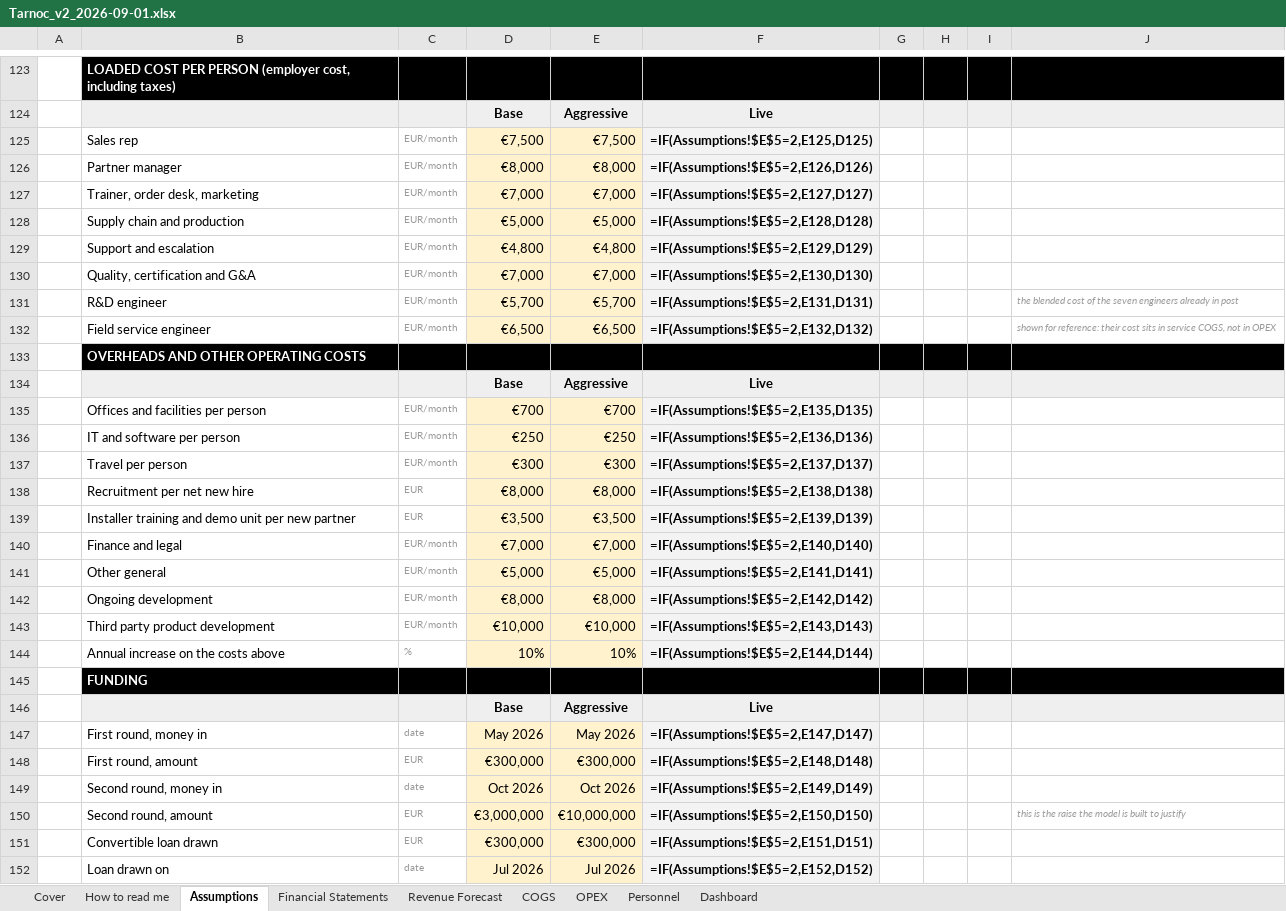
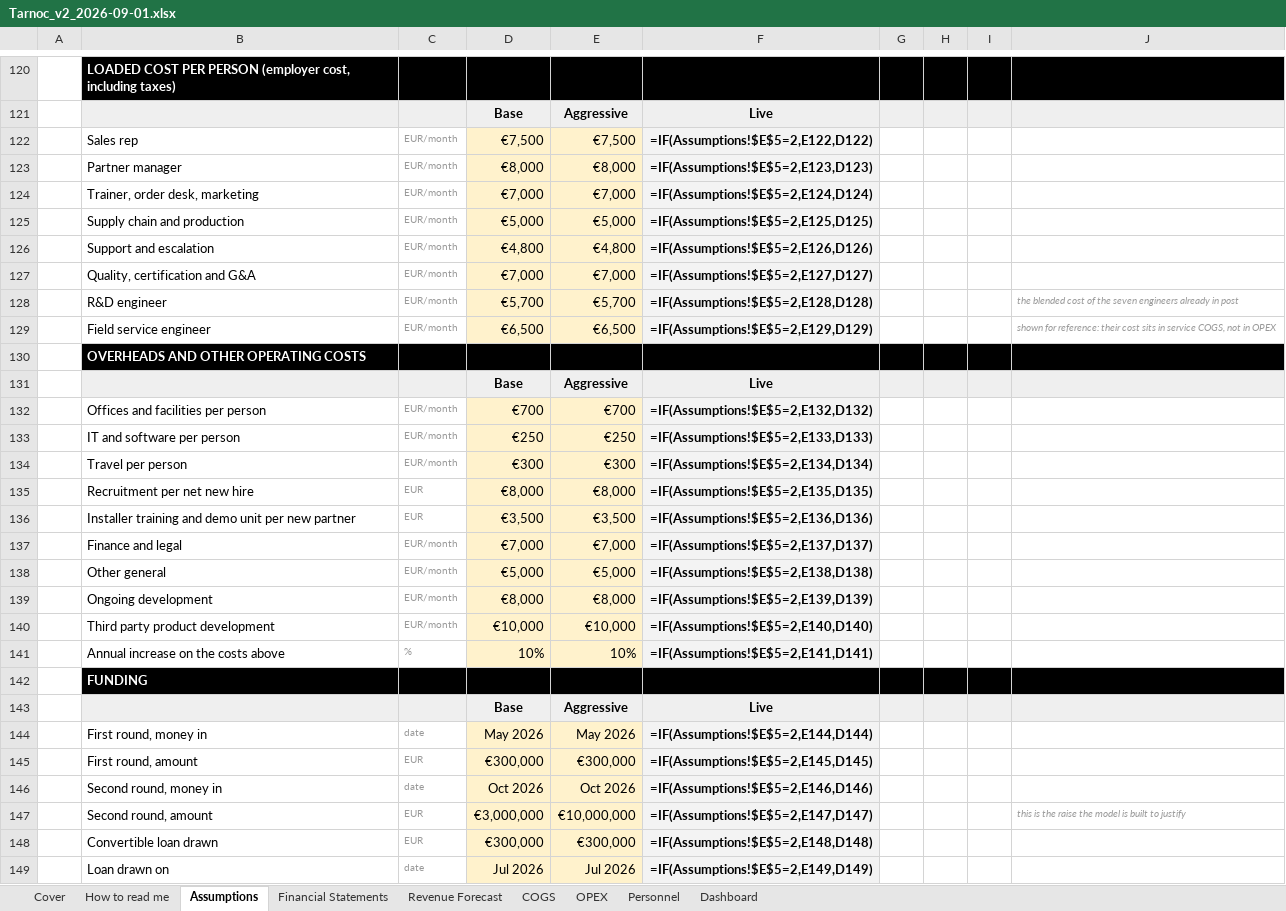
Before and after one commit to SMDevolute/financial-models, an Excel workbook: models/Tarnoc_v2_2026-09-01.xlsx, sheet Assumptions, drawn as a sheet; only a part is shown, gaps mark what is left out; values as stored, in another font and other column widths than the file's, no borders; formulas without a stored value are shown as written; addresses are those after the commit; the diff covers the shown part only; the diff names each change by its address in the sheet, - before the commit and + after, or states it on an @@ line.

```diff
--- a/models/Tarnoc_v2_2026-09-01.xlsx (sheet Assumptions)
+++ b/models/Tarnoc_v2_2026-09-01.xlsx (sheet Assumptions)
-F122: =IF(Assumptions!$E$5=2,E125,D125)
+F122: =IF(Assumptions!$E$5=2,E122,D122)
-F123: =IF(Assumptions!$E$5=2,E126,D126)
+F123: =IF(Assumptions!$E$5=2,E123,D123)
-F124: =IF(Assumptions!$E$5=2,E127,D127)
+F124: =IF(Assumptions!$E$5=2,E124,D124)
-F125: =IF(Assumptions!$E$5=2,E128,D128)
+F125: =IF(Assumptions!$E$5=2,E125,D125)
-F126: =IF(Assumptions!$E$5=2,E129,D129)
+F126: =IF(Assumptions!$E$5=2,E126,D126)
-F127: =IF(Assumptions!$E$5=2,E130,D130)
+F127: =IF(Assumptions!$E$5=2,E127,D127)
-F128: =IF(Assumptions!$E$5=2,E131,D131)
+F128: =IF(Assumptions!$E$5=2,E128,D128)
-F129: =IF(Assumptions!$E$5=2,E132,D132)
+F129: =IF(Assumptions!$E$5=2,E129,D129)
-F132: =IF(Assumptions!$E$5=2,E135,D135)
+F132: =IF(Assumptions!$E$5=2,E132,D132)
-F133: =IF(Assumptions!$E$5=2,E136,D136)
+F133: =IF(Assumptions!$E$5=2,E133,D133)
-F134: =IF(Assumptions!$E$5=2,E137,D137)
+F134: =IF(Assumptions!$E$5=2,E134,D134)
-F135: =IF(Assumptions!$E$5=2,E138,D138)
+F135: =IF(Assumptions!$E$5=2,E135,D135)
-F136: =IF(Assumptions!$E$5=2,E139,D139)
+F136: =IF(Assumptions!$E$5=2,E136,D136)
-F137: =IF(Assumptions!$E$5=2,E140,D140)
+F137: =IF(Assumptions!$E$5=2,E137,D137)
-F138: =IF(Assumptions!$E$5=2,E141,D141)
+F138: =IF(Assumptions!$E$5=2,E138,D138)
-F139: =IF(Assumptions!$E$5=2,E142,D142)
+F139: =IF(Assumptions!$E$5=2,E139,D139)
-F140: =IF(Assumptions!$E$5=2,E143,D143)
+F140: =IF(Assumptions!$E$5=2,E140,D140)
-F141: =IF(Assumptions!$E$5=2,E144,D144)
+F141: =IF(Assumptions!$E$5=2,E141,D141)
-F144: =IF(Assumptions!$E$5=2,E147,D147)
+F144: =IF(Assumptions!$E$5=2,E144,D144)
-F145: =IF(Assumptions!$E$5=2,E148,D148)
+F145: =IF(Assumptions!$E$5=2,E145,D145)
-F146: =IF(Assumptions!$E$5=2,E149,D149)
+F146: =IF(Assumptions!$E$5=2,E146,D146)
-F147: =IF(Assumptions!$E$5=2,E150,D150)
+F147: =IF(Assumptions!$E$5=2,E147,D147)
-F148: =IF(Assumptions!$E$5=2,E151,D151)
+F148: =IF(Assumptions!$E$5=2,E148,D148)
-F149: =IF(Assumptions!$E$5=2,E152,D152)
+F149: =IF(Assumptions!$E$5=2,E149,D149)
```
Also changed, not shown: 3 removed rows and 50 edited cells elsewhere in this sheet, sheet Personnel, sheet Revenue Forecast, sheet OPEX, sheet COGS, sheet Financial Statements, sheet Dashboard, 1 more sheet, 3 other files.
